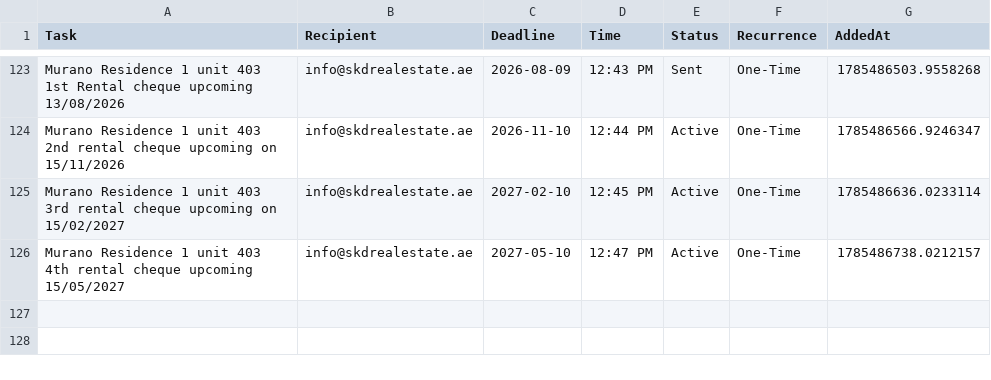
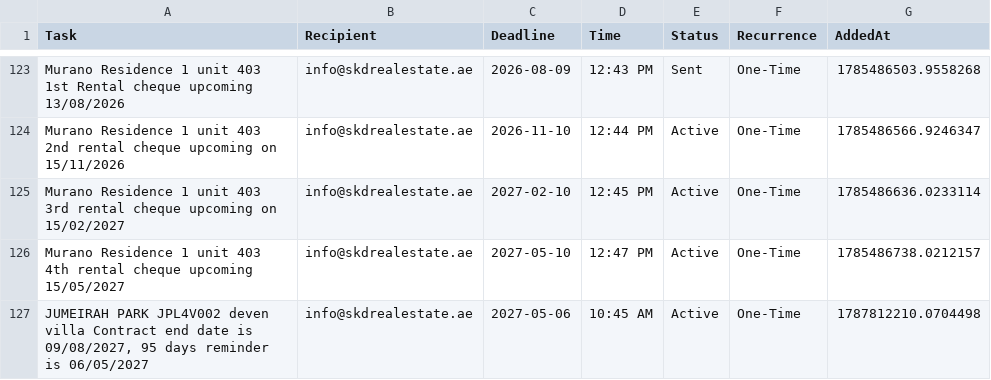
Before and after one commit to skdrealestate10-hash/my-real-estate-reminders, a CSV file: list.csv, drawn as a sheet; only a part is shown, gaps mark what is left out.

Commit message:
SKD System: Update Memory

```diff
--- a/list.csv
+++ b/list.csv
@@ -126 +126,2 @@ Murano Residence 1 unit 403 3rd rental cheque upcoming on 15/02/2027,info@skdrea
 Murano Residence 1 unit 403 4th rental cheque upcoming 15/05/2027,info@skdrealestate.ae,2027-05-10,12:47 PM,Active,One-Time,1785486738.0212157
+"JUMEIRAH PARK JPL4V002 deven villa Contract end date is 09/08/2027, 95 days reminder is 06/05/2027",info@skdrealestate.ae,2027-05-06,10:45 AM,Active,One-Time,1787812210.0704498
```
